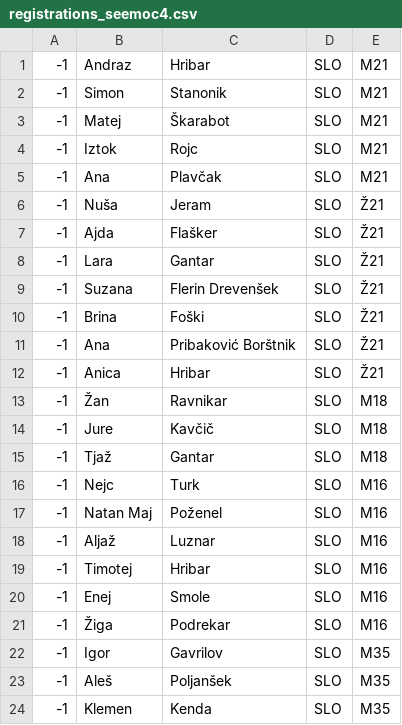
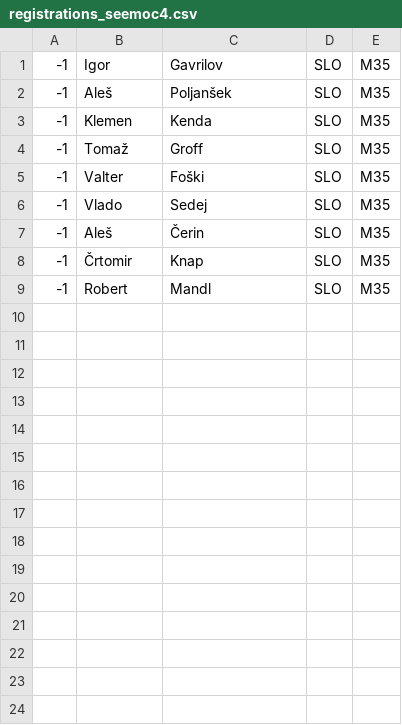
Before and after one commit to OZS-IT/SOL, a CSV file: registrations/registrations_seemoc4.csv, drawn as a sheet; only a part is shown; the shorter side is filled out with more unchanged rows; the diff covers the shown part only.

```diff
--- a/registrations/registrations_seemoc4.csv
+++ b/registrations/registrations_seemoc4.csv
@@ -1,22 +1 @@
--1;Andraz;Hribar;SLO;M21
--1;Simon;Stanonik;SLO;M21
--1;Matej;Škarabot;SLO;M21
--1;Iztok;Rojc;SLO;M21
--1;Ana;Plavčak;SLO;M21
--1;Nuša;Jeram;SLO;Ž21
--1;Ajda;Flašker;SLO;Ž21
--1;Lara;Gantar;SLO;Ž21
--1;Suzana;Flerin Drevenšek;SLO;Ž21
--1;Brina;Foški;SLO;Ž21
--1;Ana;Pribaković Borštnik;SLO;Ž21
--1;Anica;Hribar;SLO;Ž21
--1;Žan;Ravnikar;SLO;M18
--1;Jure;Kavčič;SLO;M18
--1;Tjaž;Gantar;SLO;M18
--1;Nejc;Turk;SLO;M16
--1;Natan Maj;Poženel;SLO;M16
--1;Aljaž;Luznar;SLO;M16
--1;Timotej;Hribar;SLO;M16
--1;Enej;Smole;SLO;M16
--1;Žiga;Podrekar;SLO;M16
 -1;Igor;Gavrilov;SLO;M35
```
Also changed, not shown: 15 removed rows elsewhere in this file, registrations/registrations1.csv, registrations/registrations4.csv, 1 other file.
